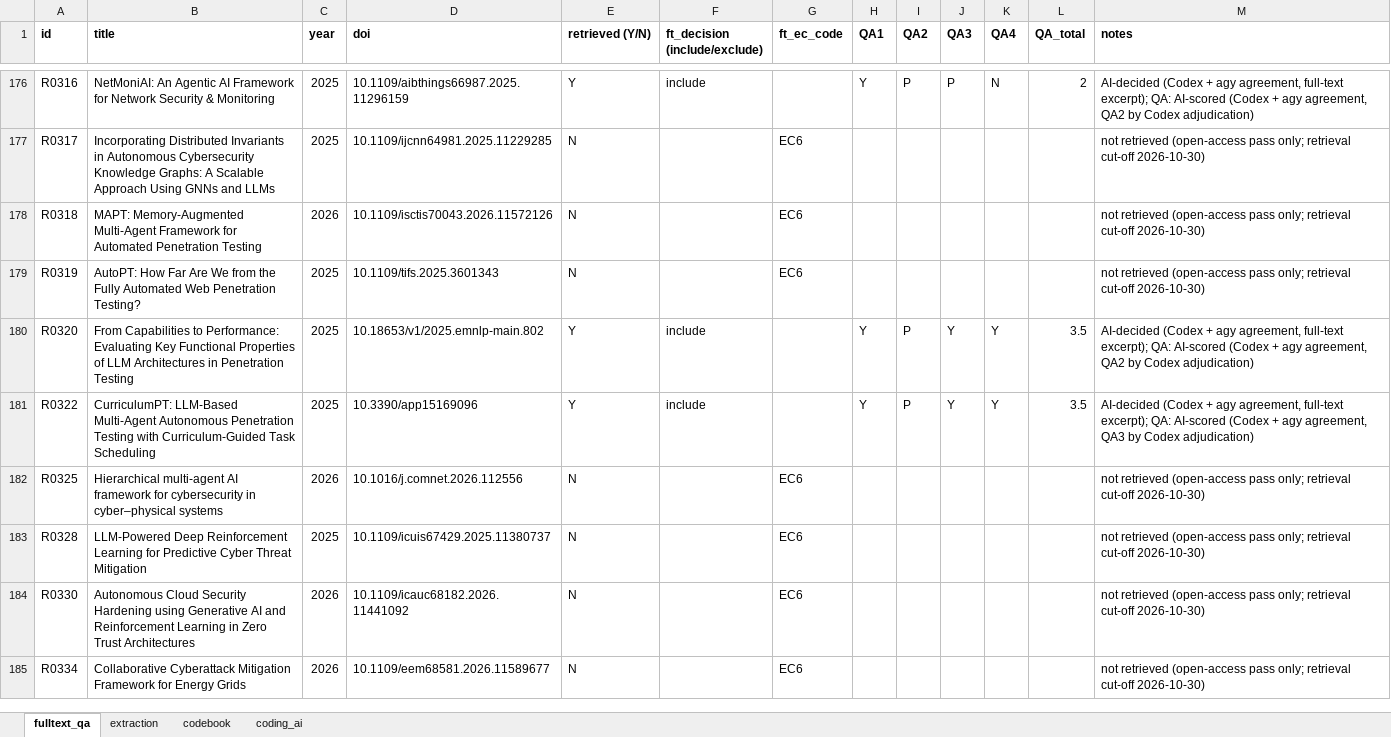
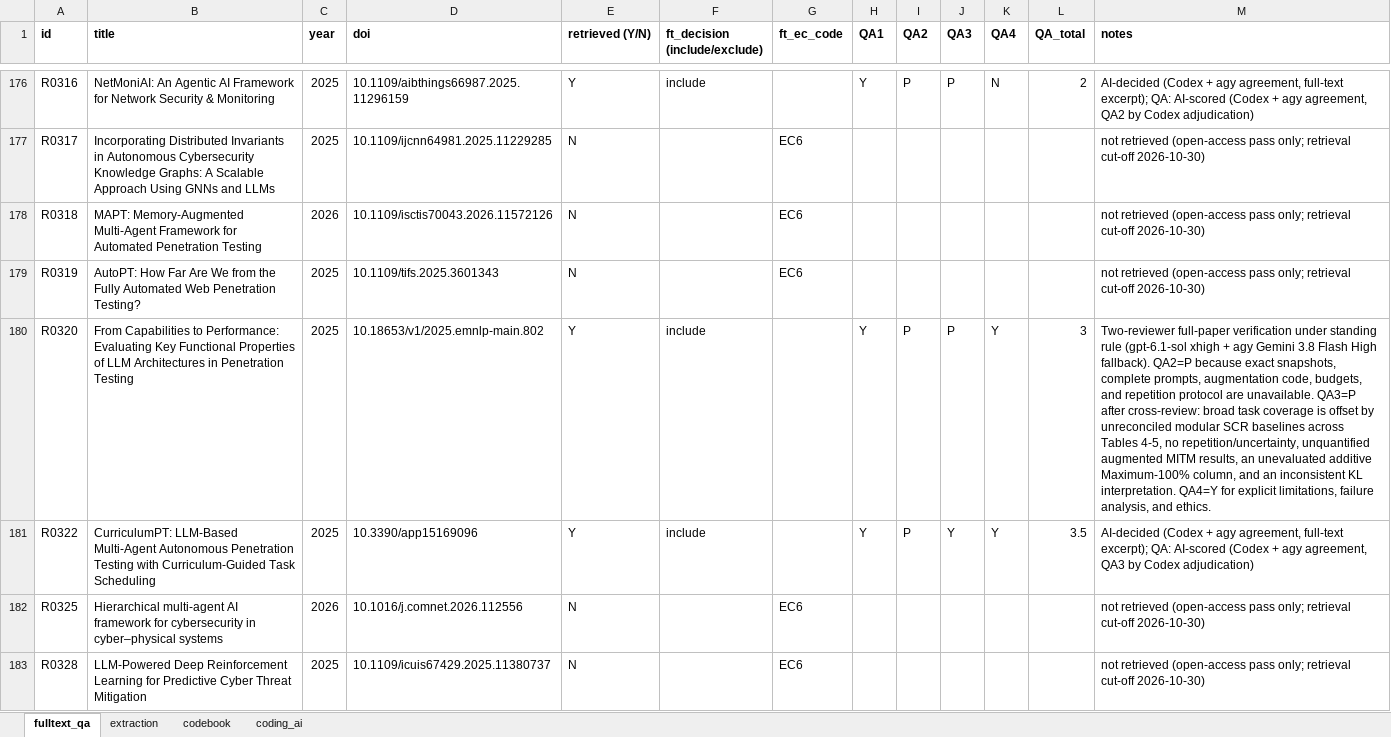
Before and after one commit to RAKamel/SLR, an Excel workbook: data/extraction/extraction.xlsx, sheet fulltext_qa, drawn as a sheet; only a part is shown, gaps mark what is left out; the shorter side is filled out with more unchanged rows; values as stored, in another font and other column widths than the file's, no borders; the diff names each change by its address in the sheet, - before the commit and + after, or states it on an @@ line.

```diff
--- a/data/extraction/extraction.xlsx (sheet fulltext_qa)
+++ b/data/extraction/extraction.xlsx (sheet fulltext_qa)
-J180 (QA3): Y
+J180 (QA3): P
-L180 (QA_total): 3.5
+L180 (QA_total): 3
-M180 (notes): AI-decided (Codex + agy agreement, full-text excerpt); QA: AI-scored (Codex + agy agreement, QA2 by Codex adjudication)
+M180 (notes): Two-reviewer full-paper verification under standing rule (gpt-6.1-sol xhigh + agy Gemini 3.8 Flash High fallback). QA2=P because exact snapshots, complete prompts, augmentation code, budgets, and repetition protocol are unavailable. QA3=P after cross-review: broad task coverage is offset by unreconciled modular SCR baselines across Tables 4-5, no repetition/uncertainty, unquantified augmented MITM results, an unevaluated additive Maximum-100% column, and an inconsistent KL interpretation. QA4=Y for explicit limitations, failure analysis, and ethics.
```
Also changed, not shown: sheet extraction, sheet coding_ai, 5 other files.
